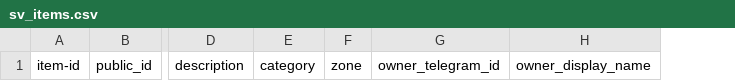
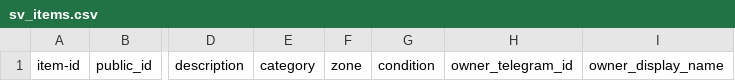
Before and after one commit to albertoiNET/segundavida, a CSV file: data/sv_items.csv, drawn as a sheet; only a part is shown, gaps mark what is left out; the diff names each change by its address in the sheet, - before the commit and + after, or states it on an @@ line.

```diff
--- a/data/sv_items.csv
+++ b/data/sv_items.csv
+column G, row 1: condition
```
Also changed, not shown: 6 other files.
